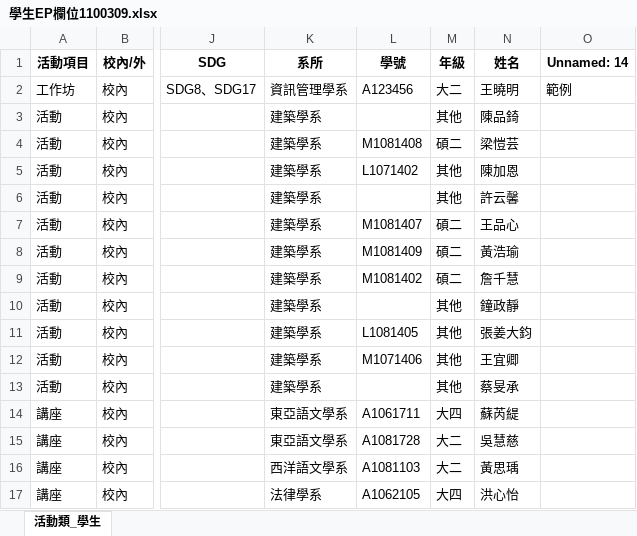
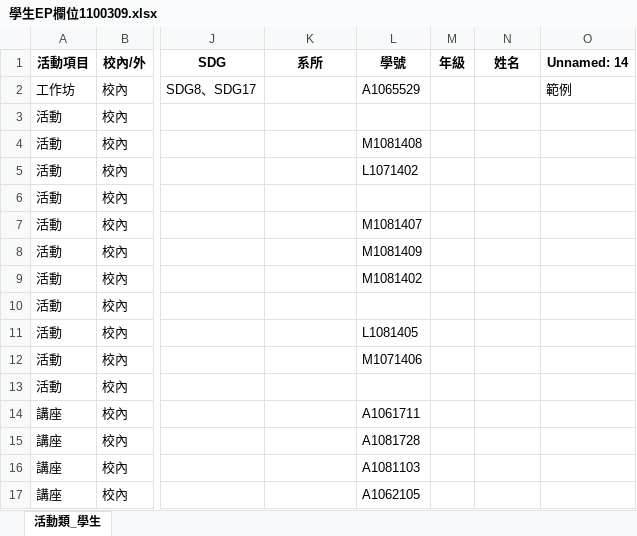
Before and after one commit to sheep5168947/EXCEL, an Excel workbook: 學生EP欄位1100309.xlsx, sheet 活動類_學生, drawn as a sheet; only a part is shown, gaps mark what is left out; values as stored, in another font and other column widths than the file's, no borders; the diff covers the shown part only; the diff names each change by its address in the sheet, - before the commit and + after, or states it on an @@ line.

```diff
--- a/學生EP欄位1100309.xlsx (sheet 活動類_學生)
+++ b/學生EP欄位1100309.xlsx (sheet 活動類_學生)
-K2 (系所): 資訊管理學系
+K2 (系所): (empty)
-L2 (學號): A123456
+L2 (學號): A1065529
-M2 (年級): 大二
+M2 (年級): (empty)
-N2 (姓名): 王曉明
+N2 (姓名): (empty)
-K3:K13 (系所): 建築學系
+K3:K13 (系所): (empty)
-M3 (年級): 其他
+M3 (年級): (empty)
-N3 (姓名): 陳品錡
+N3 (姓名): (empty)
-M4 (年級): 碩二
+M4 (年級): (empty)
-N4 (姓名): 梁愷芸
+N4 (姓名): (empty)
-M5:M6 (年級): 其他
+M5:M6 (年級): (empty)
-N5 (姓名): 陳加恩
+N5 (姓名): (empty)
-N6 (姓名): 許云馨
+N6 (姓名): (empty)
-M7:M9 (年級): 碩二
+M7:M9 (年級): (empty)
-N7 (姓名): 王品心
+N7 (姓名): (empty)
-N8 (姓名): 黃浩瑜
+N8 (姓名): (empty)
-N9 (姓名): 詹千慧
+N9 (姓名): (empty)
-M10:M13 (年級): 其他
+M10:M13 (年級): (empty)
-N10 (姓名): 鐘政靜
+N10 (姓名): (empty)
-N11 (姓名): 張姜大鈞
+N11 (姓名): (empty)
-N12 (姓名): 王宜卿
+N12 (姓名): (empty)
-N13 (姓名): 蔡旻承
+N13 (姓名): (empty)
-K14:K15 (系所): 東亞語文學系
+K14:K15 (系所): (empty)
-M14 (年級): 大四
+M14 (年級): (empty)
-N14 (姓名): 蘇芮緹
+N14 (姓名): (empty)
-M15:M16 (年級): 大二
+M15:M16 (年級): (empty)
-N15 (姓名): 吳慧慈
+N15 (姓名): (empty)
-K16 (系所): 西洋語文學系
+K16 (系所): (empty)
-N16 (姓名): 黃思瑀
+N16 (姓名): (empty)
-K17 (系所): 法律學系
+K17 (系所): (empty)
-M17 (年級): 大四
+M17 (年級): (empty)
-N17 (姓名): 洪心怡
+N17 (姓名): (empty)
```
Also changed, not shown: 1555 edited cells elsewhere in this sheet, 1 other file.
